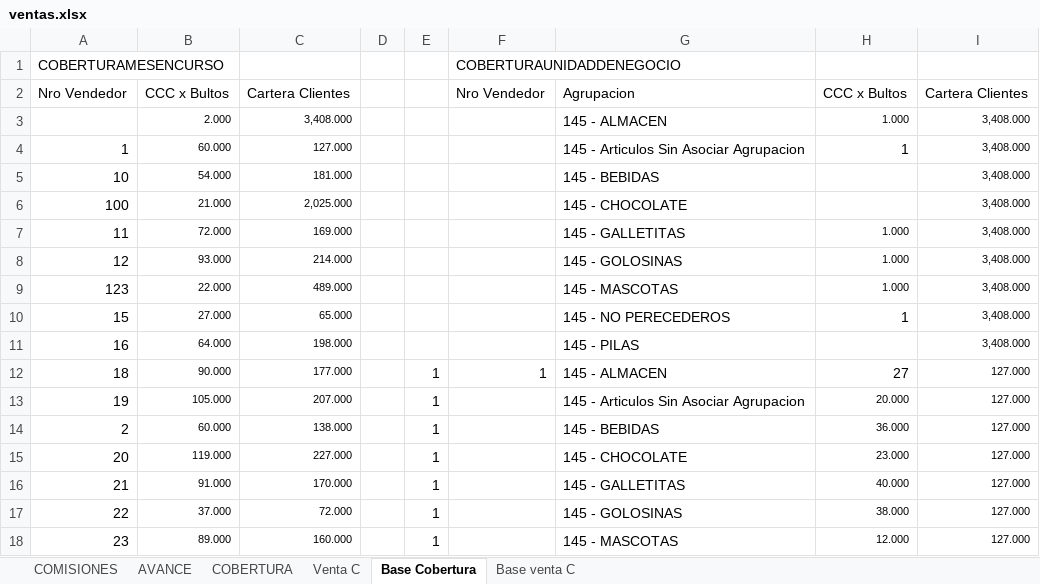
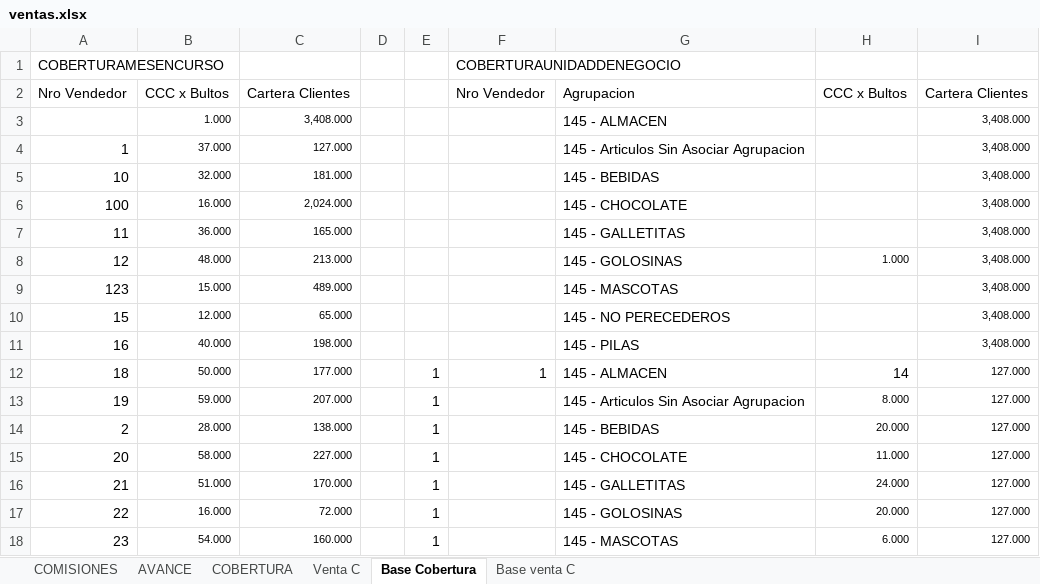
Before and after one commit to cesartrix/Avanve-ventas, an Excel workbook: data/ventas.xlsx, sheet Base Cobertura, drawn as a sheet; only a part is shown; values as stored, in another font and other column widths than the file's, no borders; the diff covers the shown part only; the diff names each change by its address in the sheet, - before the commit and + after, or states it on an @@ line.

```diff
--- a/data/ventas.xlsx (sheet Base Cobertura)
+++ b/data/ventas.xlsx (sheet Base Cobertura)
-B3: 2.000
+B3: 1.000
-H3: 1.000
+H3: (empty)
-B4: 60.000
+B4: 37.000
-H4: 1
+H4: (empty)
-B5: 54.000
+B5: 32.000
-B6: 21.000
+B6: 16.000
-C6: 2,025.000
+C6: 2,024.000
-B7: 72.000
+B7: 36.000
-C7: 169.000
+C7: 165.000
-H7: 1.000
+H7: (empty)
-B8: 93.000
+B8: 48.000
-C8: 214.000
+C8: 213.000
-B9: 22.000
+B9: 15.000
-H9: 1.000
+H9: (empty)
-B10: 27.000
+B10: 12.000
-H10: 1
+H10: (empty)
-B11: 64.000
+B11: 40.000
-B12: 90.000
+B12: 50.000
-H12: 27
+H12: 14
-B13: 105.000
+B13: 59.000
-H13: 20.000
+H13: 8.000
-B14: 60.000
+B14: 28.000
-H14: 36.000
+H14: 20.000
-B15: 119.000
+B15: 58.000
-H15: 23.000
+H15: 11.000
-B16: 91.000
+B16: 51.000
-H16: 40.000
+H16: 24.000
-B17: 37.000
+B17: 16.000
-H17: 38.000
+H17: 20.000
-B18: 89.000
+B18: 54.000
-H18: 12.000
+H18: 6.000
```
Also changed, not shown: 7 added rows, 7 removed rows and 402 edited cells elsewhere in this sheet, sheet AVANCE, sheet COBERTURA, sheet COMISIONES, hidden cells.
